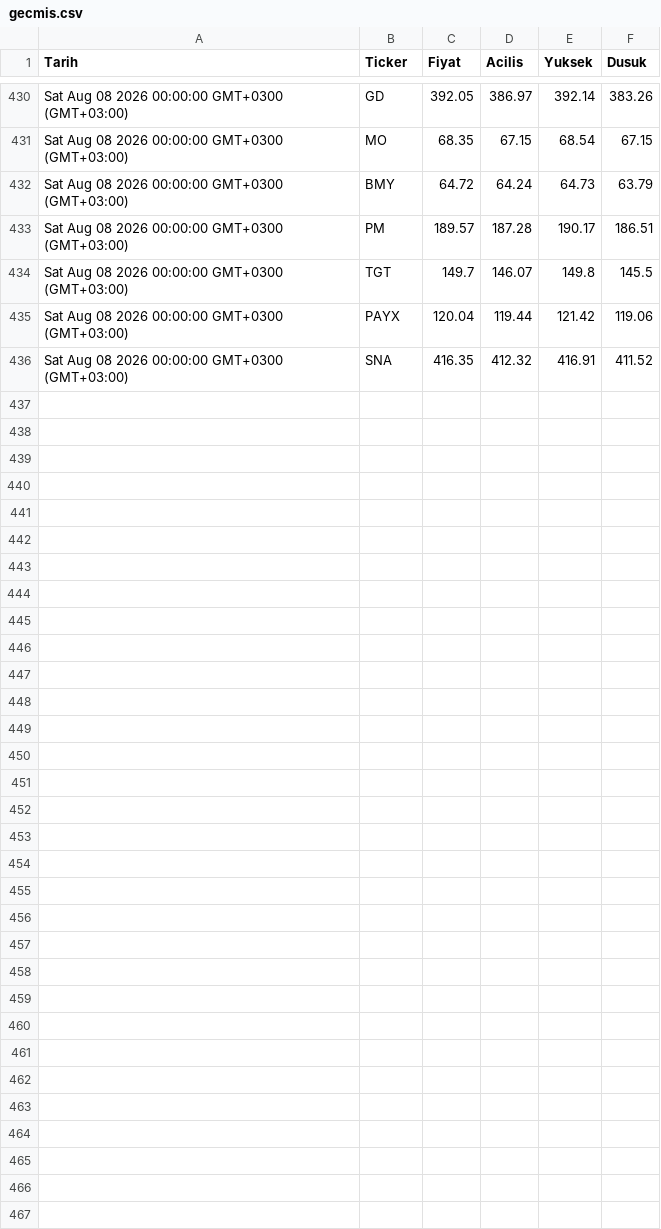
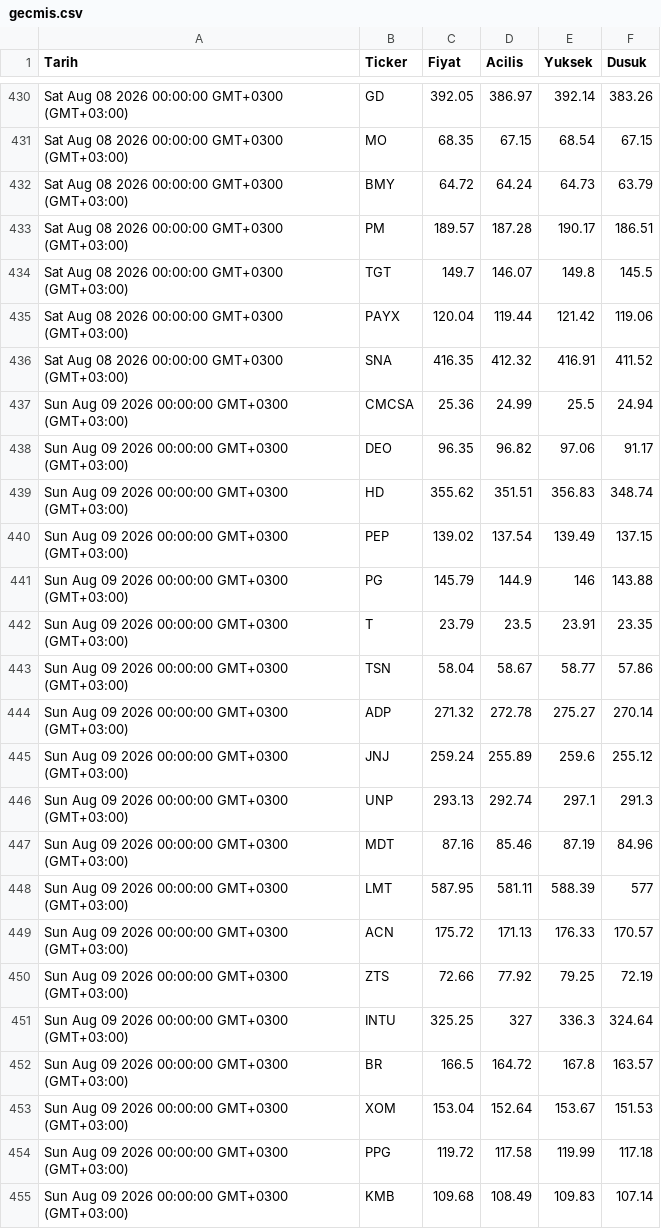
Before and after one commit to Porterck/blue-chip-data, a CSV file: gecmis.csv, drawn as a sheet; only a part is shown, gaps mark what is left out; the diff covers the shown part only.

Commit message:
Guncelleme 2026-08-09T20:10:37.993Z

```diff
--- a/gecmis.csv
+++ b/gecmis.csv
@@ -436 +436,20 @@ Sat Aug 08 2026 00:00:00 GMT+0300 (GMT+03:00),PAYX,120.04,119.44,121.42,119.06
 Sat Aug 08 2026 00:00:00 GMT+0300 (GMT+03:00),SNA,416.35,412.32,416.91,411.52
+Sun Aug 09 2026 00:00:00 GMT+0300 (GMT+03:00),CMCSA,25.36,24.99,25.5,24.94
+Sun Aug 09 2026 00:00:00 GMT+0300 (GMT+03:00),DEO,96.35,96.82,97.06,91.17
+Sun Aug 09 2026 00:00:00 GMT+0300 (GMT+03:00),HD,355.62,351.51,356.83,348.74
+Sun Aug 09 2026 00:00:00 GMT+0300 (GMT+03:00),PEP,139.02,137.54,139.49,137.15
+Sun Aug 09 2026 00:00:00 GMT+0300 (GMT+03:00),PG,145.79,144.9,146,143.88
+Sun Aug 09 2026 00:00:00 GMT+0300 (GMT+03:00),T,23.79,23.5,23.91,23.35
+Sun Aug 09 2026 00:00:00 GMT+0300 (GMT+03:00),TSN,58.04,58.67,58.77,57.86
+Sun Aug 09 2026 00:00:00 GMT+0300 (GMT+03:00),ADP,271.32,272.78,275.27,270.14
+Sun Aug 09 2026 00:00:00 GMT+0300 (GMT+03:00),JNJ,259.24,255.89,259.6,255.12
+Sun Aug 09 2026 00:00:00 GMT+0300 (GMT+03:00),UNP,293.13,292.74,297.1,291.3
+Sun Aug 09 2026 00:00:00 GMT+0300 (GMT+03:00),MDT,87.16,85.46,87.19,84.96
+Sun Aug 09 2026 00:00:00 GMT+0300 (GMT+03:00),LMT,587.95,581.11,588.39,577
+Sun Aug 09 2026 00:00:00 GMT+0300 (GMT+03:00),ACN,175.72,171.13,176.33,170.57
+Sun Aug 09 2026 00:00:00 GMT+0300 (GMT+03:00),ZTS,72.66,77.92,79.25,72.19
+Sun Aug 09 2026 00:00:00 GMT+0300 (GMT+03:00),INTU,325.25,327,336.3,324.64
+Sun Aug 09 2026 00:00:00 GMT+0300 (GMT+03:00),BR,166.5,164.72,167.8,163.57
+Sun Aug 09 2026 00:00:00 GMT+0300 (GMT+03:00),XOM,153.04,152.64,153.67,151.53
+Sun Aug 09 2026 00:00:00 GMT+0300 (GMT+03:00),PPG,119.72,117.58,119.99,117.18
+Sun Aug 09 2026 00:00:00 GMT+0300 (GMT+03:00),KMB,109.68,108.49,109.83,107.14
```
Also changed, not shown: 10 added rows elsewhere in this file.
